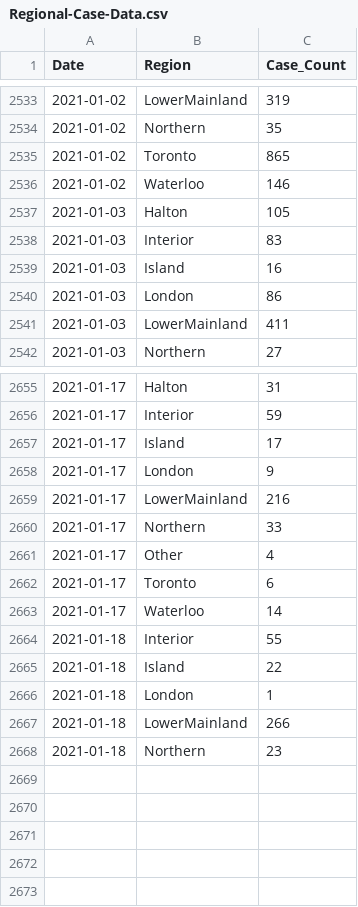
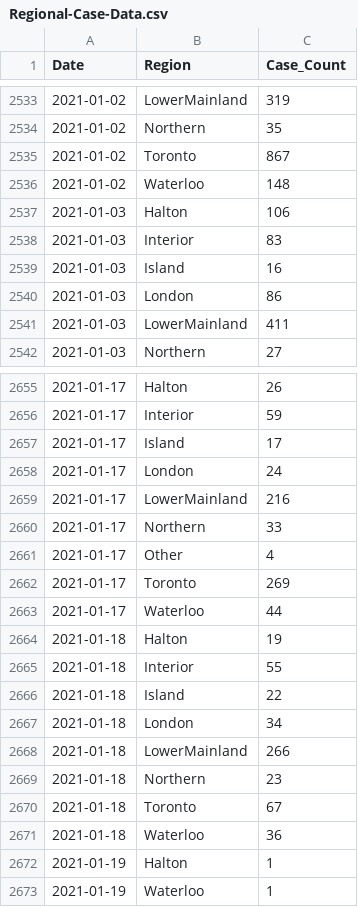
Before and after one commit to peliopoulos/COVID, a CSV file: Regional-Case-Data.csv, drawn as a sheet; only a part is shown, gaps mark what is left out; the diff covers the shown part only.

```diff
--- a/Regional-Case-Data.csv
+++ b/Regional-Case-Data.csv
@@ -2534,5 +2534,5 @@ Date,Region,Case_Count
 2021-01-02,Northern,35
-2021-01-02,Toronto,865
-2021-01-02,Waterloo,146
-2021-01-03,Halton,105
+2021-01-02,Toronto,867
+2021-01-02,Waterloo,148
+2021-01-03,Halton,106
 2021-01-03,Interior,83
@@ -2655,5 +2655,5 @@ Date,Region,Case_Count
-2021-01-17,Halton,31
+2021-01-17,Halton,26
 2021-01-17,Interior,59
 2021-01-17,Island,17
-2021-01-17,London,9
+2021-01-17,London,24
 2021-01-17,LowerMainland,216
@@ -2661,8 +2661,13 @@ Date,Region,Case_Count
 2021-01-17,Other,4
-2021-01-17,Toronto,6
-2021-01-17,Waterloo,14
+2021-01-17,Toronto,269
+2021-01-17,Waterloo,44
+2021-01-18,Halton,19
 2021-01-18,Interior,55
 2021-01-18,Island,22
-2021-01-18,London,1
+2021-01-18,London,34
 2021-01-18,LowerMainland,266
 2021-01-18,Northern,23
+2021-01-18,Toronto,67
+2021-01-18,Waterloo,36
+2021-01-19,Halton,1
+2021-01-19,Waterloo,1
```
Also changed, not shown: 100 edited cells elsewhere in this file.
